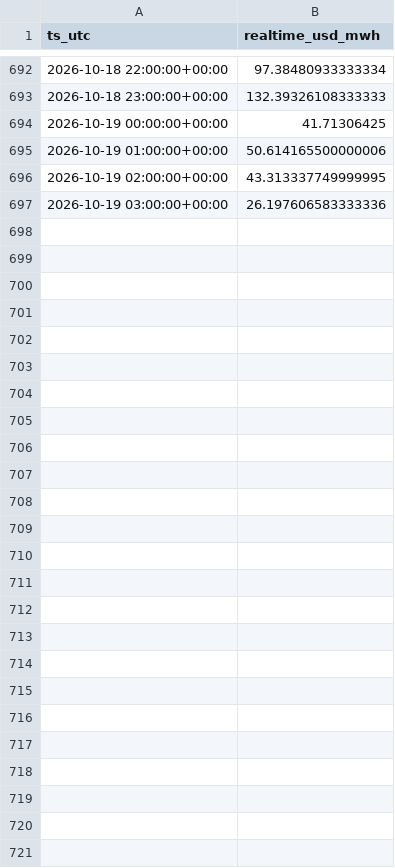
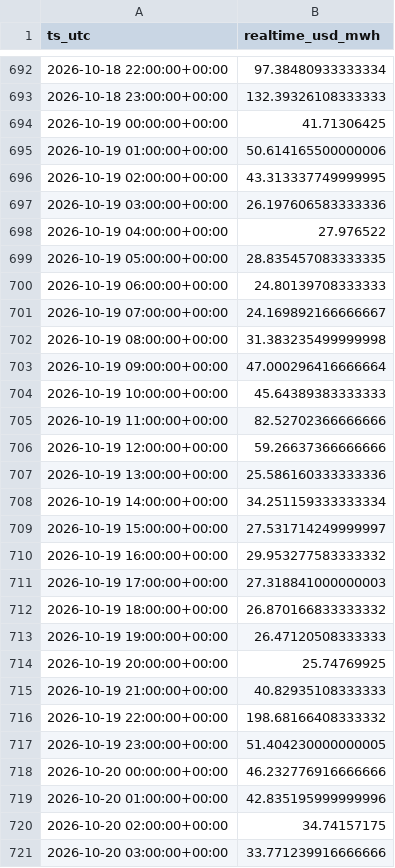
Before and after one commit to aouyitanaka/us-power-weather-relay, a CSV file: data/relay/pjm_rt.csv, drawn as a sheet; only a part is shown, gaps mark what is left out.

```diff
--- a/data/relay/pjm_rt.csv
+++ b/data/relay/pjm_rt.csv
@@ -697 +697,25 @@ ts_utc,realtime_usd_mwh
 2026-10-19 03:00:00+00:00,26.197606583333336
+2026-10-19 04:00:00+00:00,27.976522
+2026-10-19 05:00:00+00:00,28.835457083333335
+2026-10-19 06:00:00+00:00,24.80139708333333
+2026-10-19 07:00:00+00:00,24.169892166666667
+2026-10-19 08:00:00+00:00,31.383235499999998
+2026-10-19 09:00:00+00:00,47.000296416666664
+2026-10-19 10:00:00+00:00,45.64389383333333
+2026-10-19 11:00:00+00:00,82.52702366666666
+2026-10-19 12:00:00+00:00,59.26637366666666
+2026-10-19 13:00:00+00:00,25.586160333333336
+2026-10-19 14:00:00+00:00,34.251159333333334
+2026-10-19 15:00:00+00:00,27.531714249999997
+2026-10-19 16:00:00+00:00,29.953277583333332
+2026-10-19 17:00:00+00:00,27.318841000000003
+2026-10-19 18:00:00+00:00,26.870166833333332
+2026-10-19 19:00:00+00:00,26.47120508333333
+2026-10-19 20:00:00+00:00,25.74769925
+2026-10-19 21:00:00+00:00,40.82935108333333
+2026-10-19 22:00:00+00:00,198.68166408333332
+2026-10-19 23:00:00+00:00,51.404230000000005
+2026-10-20 00:00:00+00:00,46.232776916666666
+2026-10-20 01:00:00+00:00,42.835195999999996
+2026-10-20 02:00:00+00:00,34.74157175
+2026-10-20 03:00:00+00:00,33.771239916666666
```
Also changed, not shown: data/relay/pjm.csv, data/relay/spp.csv, 3 other files.
